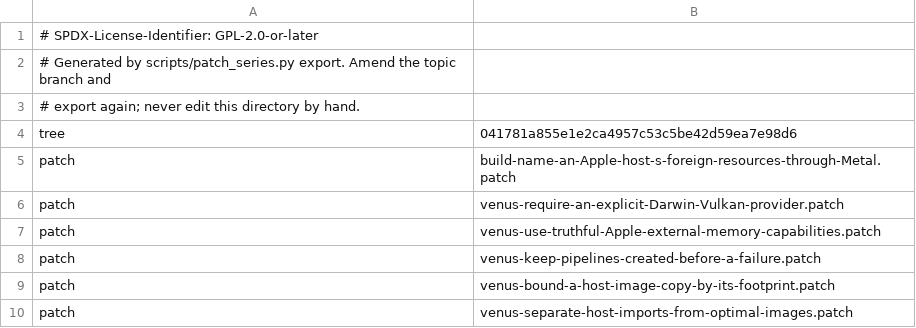
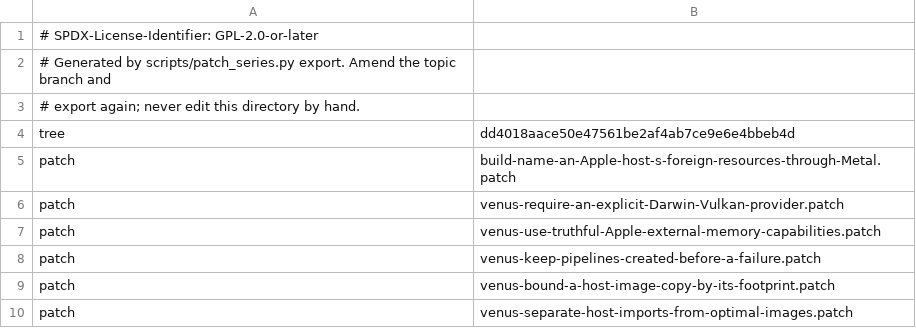
Before and after one commit to 1972nollus/Kernarium, a TSV file: dependencies/patches/virglrenderer/series.tsv, drawn as a sheet; only a part is shown.

```diff
--- a/dependencies/patches/virglrenderer/series.tsv
+++ b/dependencies/patches/virglrenderer/series.tsv
@@ -3,3 +3,3 @@
 # export again; never edit this directory by hand.
-tree	041781a855e1e2ca4957c53c5be42d59ea7e98d6
+tree	dd4018aace50e47561be2af4ab7ce9e6e4bbeb4d
 patch	build-name-an-Apple-host-s-foreign-resources-through-Metal.patch
```
Also changed, not shown: 11 other files.
